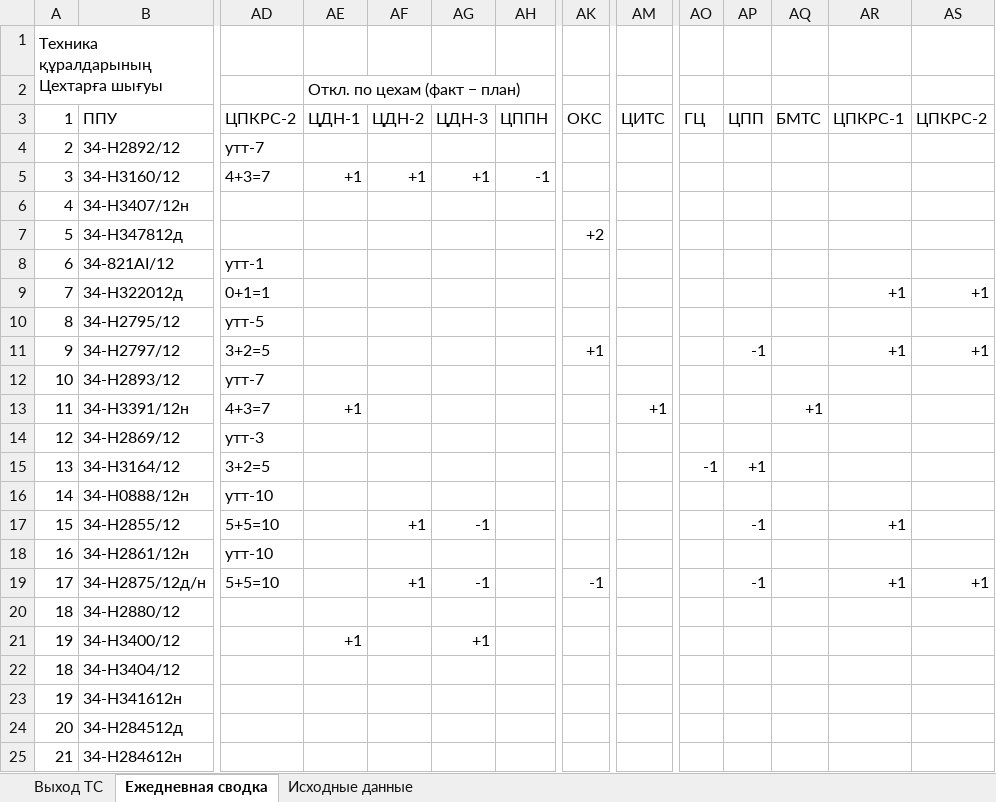
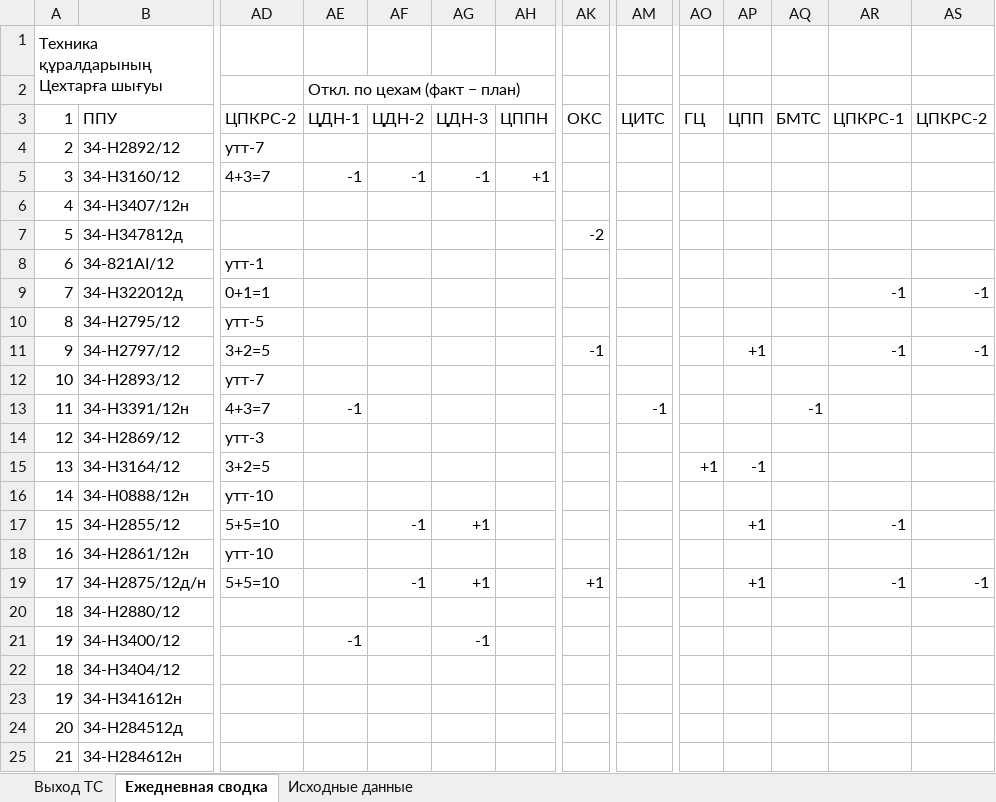
Before and after one commit to aura2889/summary, an Excel workbook: archive/2026-10-27/svod.xlsx, sheet Ежедневная сводка, drawn as a sheet; only a part is shown, gaps mark what is left out; values as stored, in another font and other column widths than the file's, no cell formats; the diff names each change by its address in the sheet, - before the commit and + after, or states it on an @@ line.

```diff
--- a/archive/2026-10-27/svod.xlsx (sheet Ежедневная сводка)
+++ b/archive/2026-10-27/svod.xlsx (sheet Ежедневная сводка)
-AE5: +1
+AE5: -1
-AF5: +1
+AF5: -1
-AG5: +1
+AG5: -1
-AH5: -1
+AH5: +1
-AK7: +2
+AK7: -2
-AR9: +1
+AR9: -1
-AS9: +1
+AS9: -1
-AK11: +1
+AK11: -1
-AP11: -1
+AP11: +1
-AR11: +1
+AR11: -1
-AS11: +1
+AS11: -1
-AE13: +1
+AE13: -1
-AM13: +1
+AM13: -1
-AQ13: +1
+AQ13: -1
-AO15: -1
+AO15: +1
-AP15: +1
+AP15: -1
-AF17: +1
+AF17: -1
-AG17: -1
+AG17: +1
-AP17: -1
+AP17: +1
-AR17: +1
+AR17: -1
-AF19: +1
+AF19: -1
-AG19: -1
+AG19: +1
-AK19: -1
+AK19: +1
-AP19: -1
+AP19: +1
-AR19: +1
+AR19: -1
-AS19: +1
+AS19: -1
-AE21: +1
+AE21: -1
-AG21: +1
+AG21: -1
```
Also changed, not shown: sheet Исходные данные, sheet Выход ТС, cell formats, formulas that keep their value, hidden cells, 9 other files.
